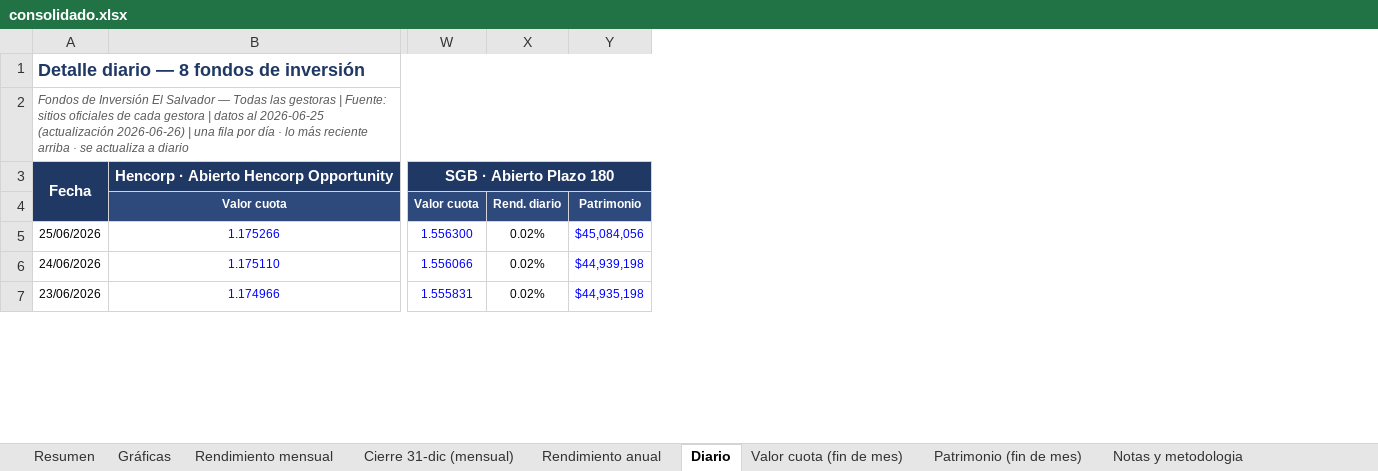
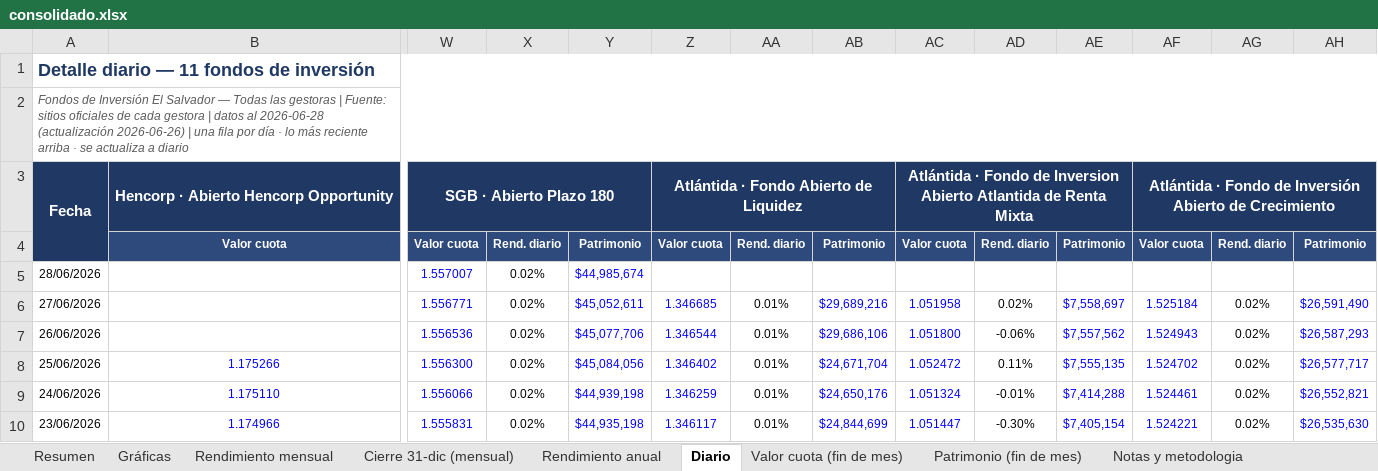
Before and after one commit to Zabaneth/fondos-hencorp, an Excel workbook: consolidado.xlsx, sheet Diario, drawn as a sheet; only a part is shown, gaps mark what is left out; values as stored, in another font and other column widths than the file's, no borders; rows hold the shown columns only; the diff names each change by its address in the sheet, - before the commit and + after, or states it on an @@ line.

```diff
--- a/consolidado.xlsx (sheet Diario)
+++ b/consolidado.xlsx (sheet Diario)
+column Z, rows 3-4: Atlántida · Fondo Abierto de Liquidez | Valor cuota; rows 8-10: 1.346402 | 1.346259 | 1.346117
+column AA, row 4: Rend. diario; rows 8-10: all 0.01%
+column AB, row 4: Patrimonio; rows 8-10: $24,671,704 | $24,650,176 | $24,844,699
+column AC, rows 3-4: Atlántida · Fondo de Inversion Abierto Atlantida de Renta Mixta | Valor cuota; rows 8-10: 1.052472 | 1.051324 | 1.051447
+column AD, row 4: Rend. diario; rows 8-10: 0.11% | -0.01% | -0.30%
+column AE, row 4: Patrimonio; rows 8-10: $7,555,135 | $7,414,288 | $7,405,154
+column AF, rows 3-4: Atlántida · Fondo de Inversión Abierto de Crecimiento | Valor cuota; rows 8-10: 1.524702 | 1.524461 | 1.524221
+column AG, row 4: Rend. diario; rows 8-10: all 0.02%
+column AH, row 4: Patrimonio; rows 8-10: $26,577,717 | $26,552,821 | $26,535,630
-A1: Detalle diario — 8 fondos de inversión
+A1: Detalle diario — 11 fondos de inversión
-A2: …datos al 2026-06-25 (actualización 2026-06-26)…
+A2: …datos al 2026-06-28 (actualización 2026-06-26)…
+row 5: 28/06/2026 |  | 1.557007 | 0.02% | $44,985,674
+row 6: 27/06/2026 |  | 1.556771 | 0.02% | $45,052,611 | 1.346685 | 0.01% | $29,689,216 | 1.051958 | 0.02% | $7,558,697 | 1.525184 | 0.02% | $26,591,490
+row 7: 26/06/2026 |  | 1.556536 | 0.02% | $45,077,706 | 1.346544 | 0.01% | $29,686,106 | 1.051800 | -0.06% | $7,557,562 | 1.524943 | 0.02% | $26,587,293
```
Also changed, not shown: sheet Patrimonio (fin de mes), sheet Valor cuota (fin de mes), sheet Rendimiento mensual, sheet Resumen, sheet Cierre 31-dic (mensual), sheet Rendimiento anual, 2 more sheets, charts or pictures, atlantida.xlsx, hencorp.xlsx, 2 other files.
